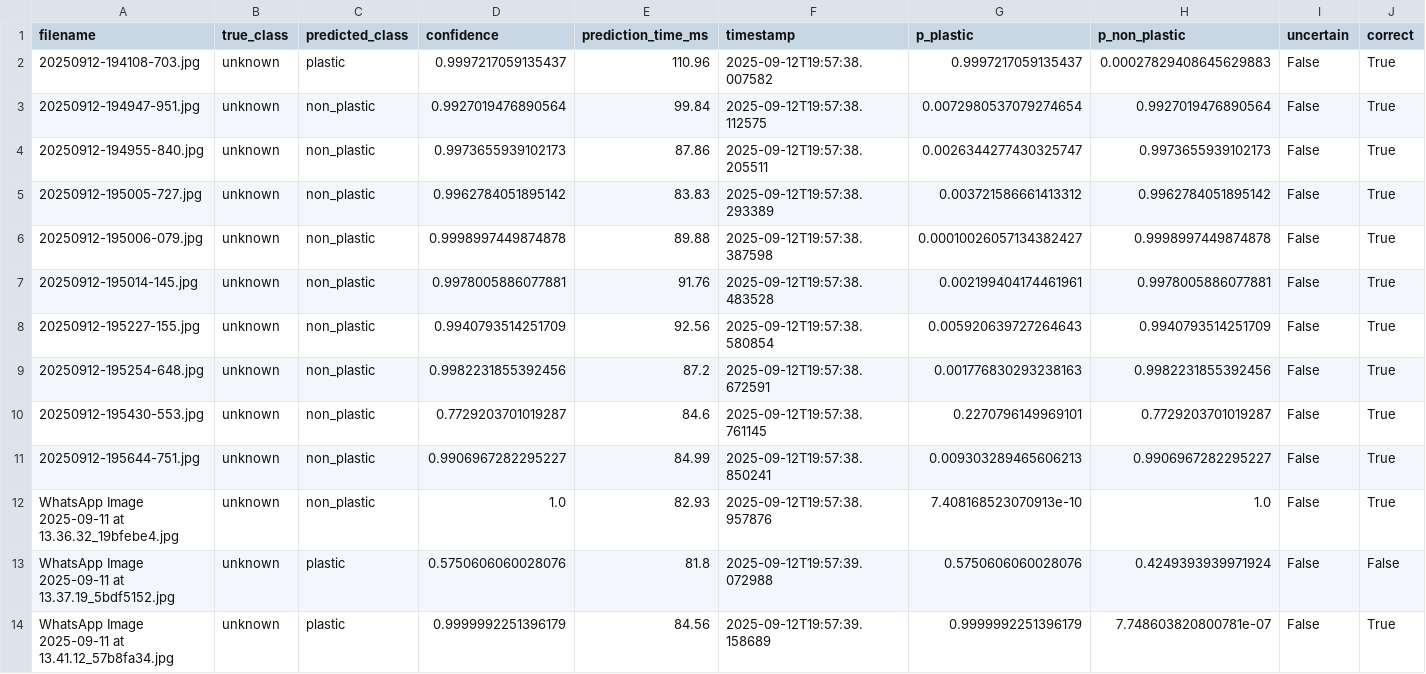
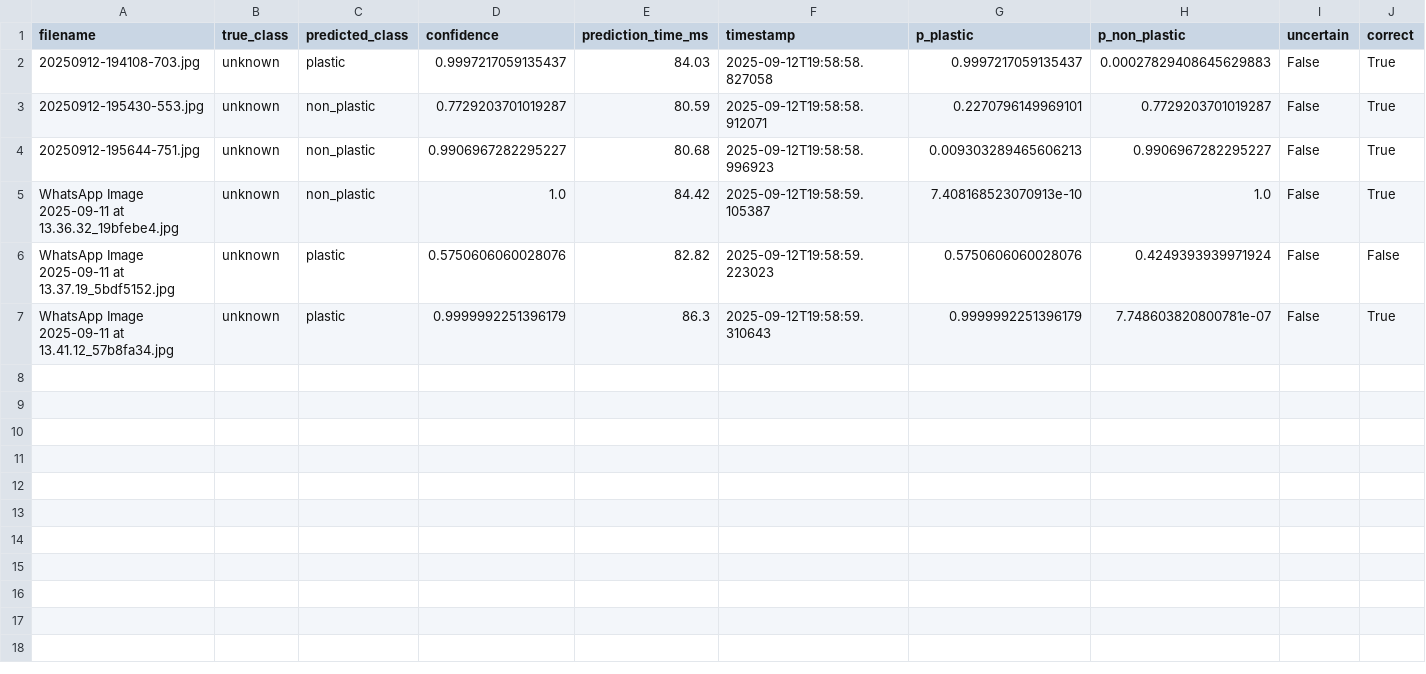
Before and after one commit to zyronvon/Microplastics_results, a CSV file: final_results/predictions.csv, drawn as a sheet.

Commit message:
Update final_results/predictions.csv

```diff
--- a/final_results/predictions.csv
+++ b/final_results/predictions.csv
@@ -1,14 +1,7 @@
 filename,true_class,predicted_class,confidence,prediction_time_ms,timestamp,p_plastic,p_non_plastic,uncertain,correct
-20250912-194108-703.jpg,unknown,plastic,0.9997217059135437,110.96,2025-09-12T19:57:38.007582,0.9997217059135437,0.00027829408645629883,False,True
-20250912-194947-951.jpg,unknown,non_plastic,0.9927019476890564,99.84,2025-09-12T19:57:38.112575,0.0072980537079274654,0.9927019476890564,False,True
-20250912-194955-840.jpg,unknown,non_plastic,0.9973655939102173,87.86,2025-09-12T19:57:38.205511,0.0026344277430325747,0.9973655939102173,False,True
-20250912-195005-727.jpg,unknown,non_plastic,0.9962784051895142,83.83,2025-09-12T19:57:38.293389,0.003721586661413312,0.9962784051895142,False,True
-20250912-195006-079.jpg,unknown,non_plastic,0.9998997449874878,89.88,2025-09-12T19:57:38.387598,0.00010026057134382427,0.9998997449874878,False,True
-20250912-195014-145.jpg,unknown,non_plastic,0.9978005886077881,91.76,2025-09-12T19:57:38.483528,0.002199404174461961,0.9978005886077881,False,True
-20250912-195227-155.jpg,unknown,non_plastic,0.9940793514251709,92.56,2025-09-12T19:57:38.580854,0.005920639727264643,0.9940793514251709,False,True
-20250912-195254-648.jpg,unknown,non_plastic,0.9982231855392456,87.2,2025-09-12T19:57:38.672591,0.001776830293238163,0.9982231855392456,False,True
-20250912-195430-553.jpg,unknown,non_plastic,0.7729203701019287,84.6,2025-09-12T19:57:38.761145,0.2270796149969101,0.7729203701019287,False,True
-20250912-195644-751.jpg,unknown,non_plastic,0.9906967282295227,84.99,2025-09-12T19:57:38.850241,0.009303289465606213,0.9906967282295227,False,True
-WhatsApp Image 2025-09-11 at 13.36.32_19bfebe4.jpg,unknown,non_plastic,1.0,82.93,2025-09-12T19:57:38.957876,7.408168523070913e-10,1.0,False,True
-WhatsApp Image 2025-09-11 at 13.37.19_5bdf5152.jpg,unknown,plastic,0.5750606060028076,81.8,2025-09-12T19:57:39.072988,0.5750606060028076,0.4249393939971924,False,False
-WhatsApp Image 2025-09-11 at 13.41.12_57b8fa34.jpg,unknown,plastic,0.9999992251396179,84.56,2025-09-12T19:57:39.158689,0.9999992251396179,7.748603820800781e-07,False,True
+20250912-194108-703.jpg,unknown,plastic,0.9997217059135437,84.03,2025-09-12T19:58:58.827058,0.9997217059135437,0.00027829408645629883,False,True
+20250912-195430-553.jpg,unknown,non_plastic,0.7729203701019287,80.59,2025-09-12T19:58:58.912071,0.2270796149969101,0.7729203701019287,False,True
+20250912-195644-751.jpg,unknown,non_plastic,0.9906967282295227,80.68,2025-09-12T19:58:58.996923,0.009303289465606213,0.9906967282295227,False,True
+WhatsApp Image 2025-09-11 at 13.36.32_19bfebe4.jpg,unknown,non_plastic,1.0,84.42,2025-09-12T19:58:59.105387,7.408168523070913e-10,1.0,False,True
+WhatsApp Image 2025-09-11 at 13.37.19_5bdf5152.jpg,unknown,plastic,0.5750606060028076,82.82,2025-09-12T19:58:59.223023,0.5750606060028076,0.4249393939971924,False,False
+WhatsApp Image 2025-09-11 at 13.41.12_57b8fa34.jpg,unknown,plastic,0.9999992251396179,86.3,2025-09-12T19:58:59.310643,0.9999992251396179,7.748603820800781e-07,False,True
```
